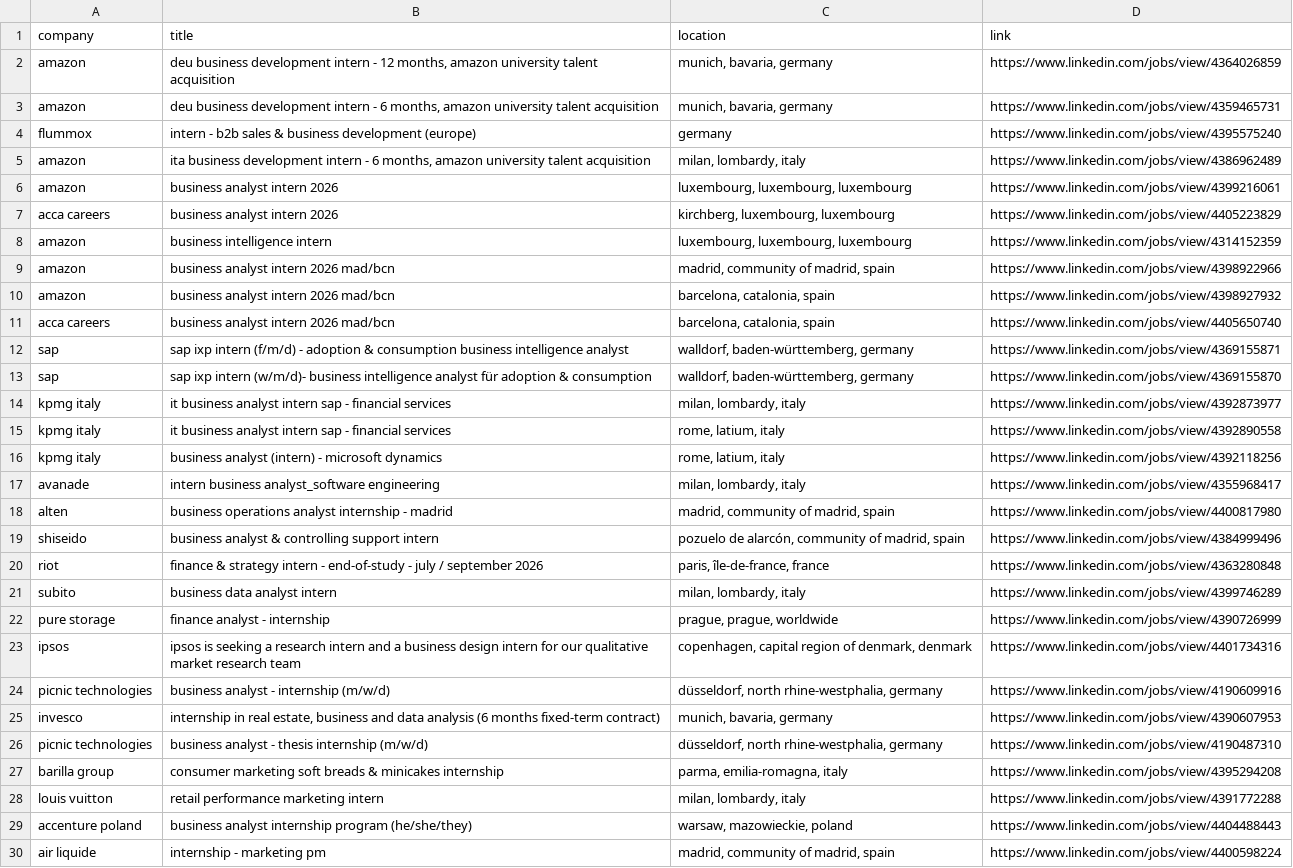
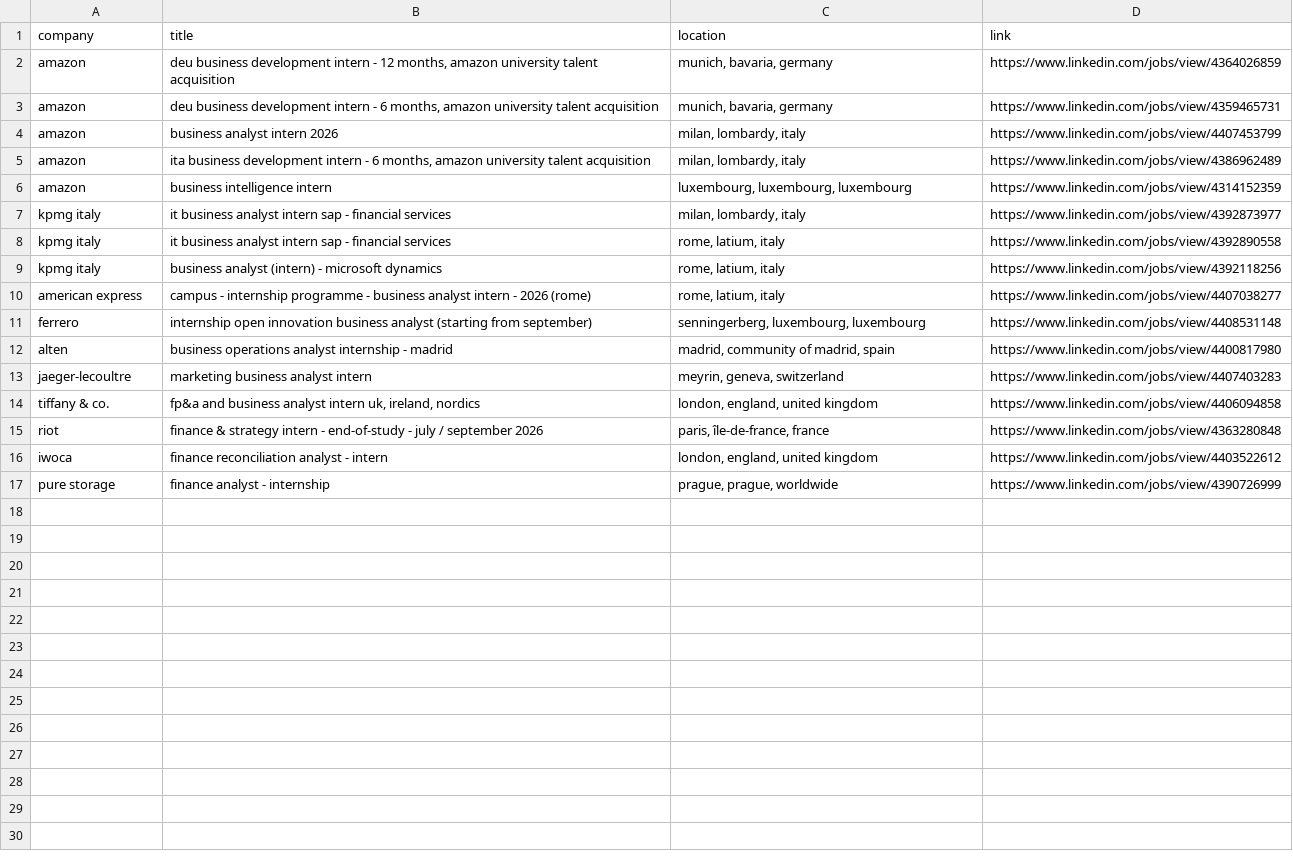
Before and after one commit to LorenzoLaCorte/internship-scraper, a CSV file: output/output-business/filtered_results.csv, drawn as a sheet; only a part is shown; the diff covers the shown part only.

```diff
--- a/output/output-business/filtered_results.csv
+++ b/output/output-business/filtered_results.csv
@@ -3,12 +3,5 @@ amazon|deu business development intern - 12 months, amazon university talent acq
 amazon|deu business development intern - 6 months, amazon university talent acquisition|munich, bavaria, germany|https://www.linkedin.com/jobs/view/4359465731
-flummox|intern - b2b sales & business development (europe)|germany|https://www.linkedin.com/jobs/view/4395575240
+amazon|business analyst intern 2026|milan, lombardy, italy|https://www.linkedin.com/jobs/view/4407453799
 amazon|ita business development intern - 6 months, amazon university talent acquisition|milan, lombardy, italy|https://www.linkedin.com/jobs/view/4386962489
-amazon|business analyst intern 2026|luxembourg, luxembourg, luxembourg|https://www.linkedin.com/jobs/view/4399216061
-acca careers|business analyst intern 2026|kirchberg, luxembourg, luxembourg|https://www.linkedin.com/jobs/view/4405223829
 amazon|business intelligence intern|luxembourg, luxembourg, luxembourg|https://www.linkedin.com/jobs/view/4314152359
-amazon|business analyst intern 2026 mad/bcn|madrid, community of madrid, spain|https://www.linkedin.com/jobs/view/4398922966
-amazon|business analyst intern 2026 mad/bcn|barcelona, catalonia, spain|https://www.linkedin.com/jobs/view/4398927932
-acca careers|business analyst intern 2026 mad/bcn|barcelona, catalonia, spain|https://www.linkedin.com/jobs/view/4405650740
-sap|sap ixp intern (f/m/d) - adoption & consumption business intelligence analyst|walldorf, baden-württemberg, germany|https://www.linkedin.com/jobs/view/4369155871
-sap|sap ixp intern (w/m/d)- business intelligence analyst für adoption & consumption|walldorf, baden-württemberg, germany|https://www.linkedin.com/jobs/view/4369155870
 kpmg italy|it business analyst intern sap - financial services|milan, lombardy, italy|https://www.linkedin.com/jobs/view/4392873977
@@ -16,15 +9,9 @@ kpmg italy|it business analyst intern sap - financial services|rome, latium, ita
 kpmg italy|business analyst (intern) - microsoft dynamics|rome, latium, italy|https://www.linkedin.com/jobs/view/4392118256
-avanade|intern business analyst_software engineering|milan, lombardy, italy|https://www.linkedin.com/jobs/view/4355968417
+american express|campus - internship programme - business analyst intern - 2026 (rome)|rome, latium, italy|https://www.linkedin.com/jobs/view/4407038277
+ferrero|internship open innovation business analyst (starting from september)|senningerberg, luxembourg, luxembourg|https://www.linkedin.com/jobs/view/4408531148
 alten|business operations analyst internship - madrid|madrid, community of madrid, spain|https://www.linkedin.com/jobs/view/4400817980
-shiseido|business analyst & controlling support intern|pozuelo de alarcón, community of madrid, spain|https://www.linkedin.com/jobs/view/4384999496
+jaeger-lecoultre|marketing business analyst intern|meyrin, geneva, switzerland|https://www.linkedin.com/jobs/view/4407403283
+tiffany & co.|fp&a and business analyst intern uk, ireland, nordics|london, england, united kingdom|https://www.linkedin.com/jobs/view/4406094858
 riot|finance & strategy intern - end-of-study - july / september 2026|paris, île-de-france, france|https://www.linkedin.com/jobs/view/4363280848
-subito|business data analyst intern|milan, lombardy, italy|https://www.linkedin.com/jobs/view/4399746289
+iwoca|finance reconciliation analyst - intern|london, england, united kingdom|https://www.linkedin.com/jobs/view/4403522612
 pure storage|finance analyst - internship|prague, prague, worldwide|https://www.linkedin.com/jobs/view/4390726999
-ipsos|ipsos is seeking a research intern and a business design intern for our qualitative market research team|copenhagen, capital region of denmark, denmark|https://www.linkedin.com/jobs/view/4401734316
-picnic technologies|business analyst - internship (m/w/d)|düsseldorf, north rhine-westphalia, germany|https://www.linkedin.com/jobs/view/4190609916
-invesco|internship in real estate, business and data analysis (6 months fixed-term contract)|munich, bavaria, germany|https://www.linkedin.com/jobs/view/4390607953
-picnic technologies|business analyst - thesis internship (m/w/d)|düsseldorf, north rhine-westphalia, germany|https://www.linkedin.com/jobs/view/4190487310
-barilla group|consumer marketing soft breads & minicakes internship|parma, emilia-romagna, italy|https://www.linkedin.com/jobs/view/4395294208
-louis vuitton|retail performance marketing intern|milan, lombardy, italy|https://www.linkedin.com/jobs/view/4391772288
-accenture poland|business analyst internship program (he/she/they)|warsaw, mazowieckie, poland|https://www.linkedin.com/jobs/view/4404488443
-air liquide|internship - marketing pm|madrid, community of madrid, spain|https://www.linkedin.com/jobs/view/4400598224
```
Also changed, not shown: 11 removed rows elsewhere in this file, 2 other files.
